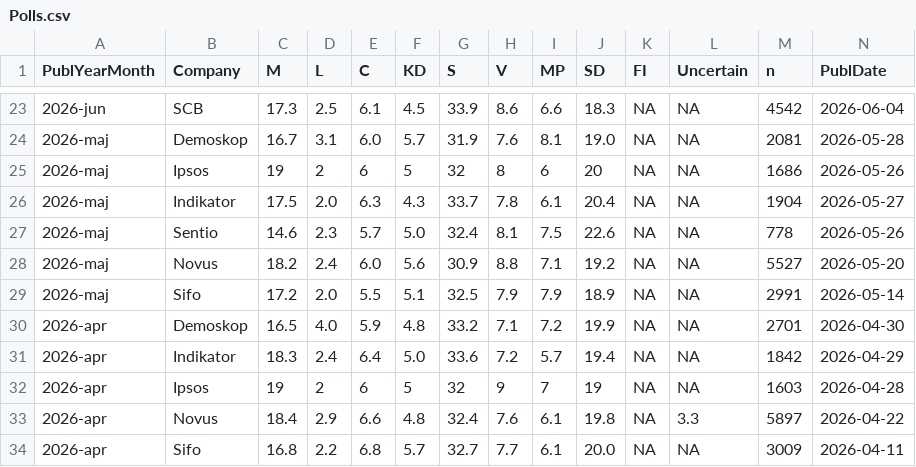
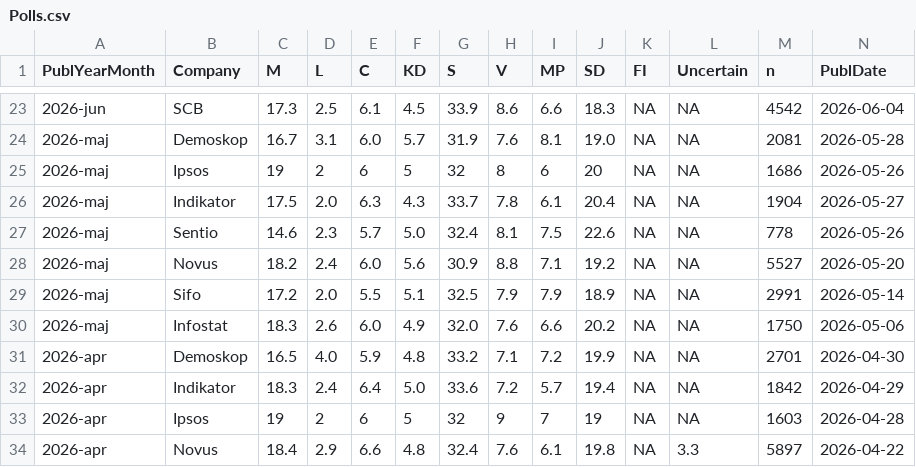
Before and after one commit to StaffanBetner/SwedishPolls, a CSV file: Data/Polls.csv, drawn as a sheet; only a part is shown, gaps mark what is left out; the shorter side is filled out with more unchanged rows; rows hold the shown columns only; the diff names each change by its address in the sheet, - before the commit and + after, or states it on an @@ line.

Commit message:
Add Infostat poll data for May 2026

```diff
--- a/Data/Polls.csv
+++ b/Data/Polls.csv
+row 30: 2026-maj | Infostat | 18.3 | 2.6 | 6.0 | 4.9 | 32.0 | 7.6 | 6.6 | 20.2 | NA | NA | 1750 | 2026-05-06
```
